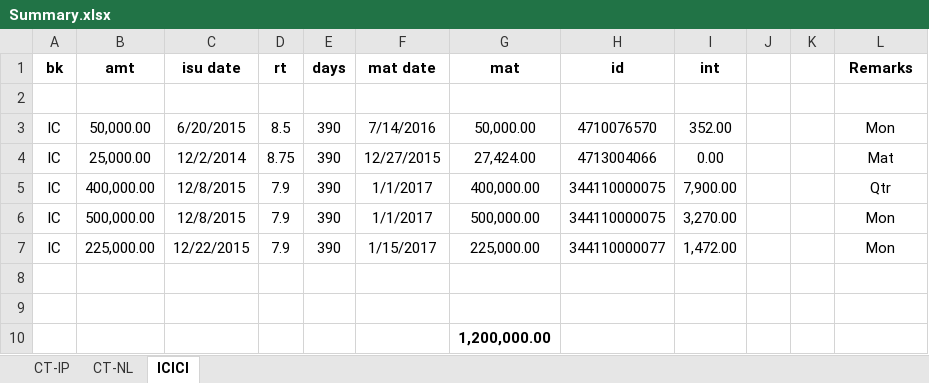
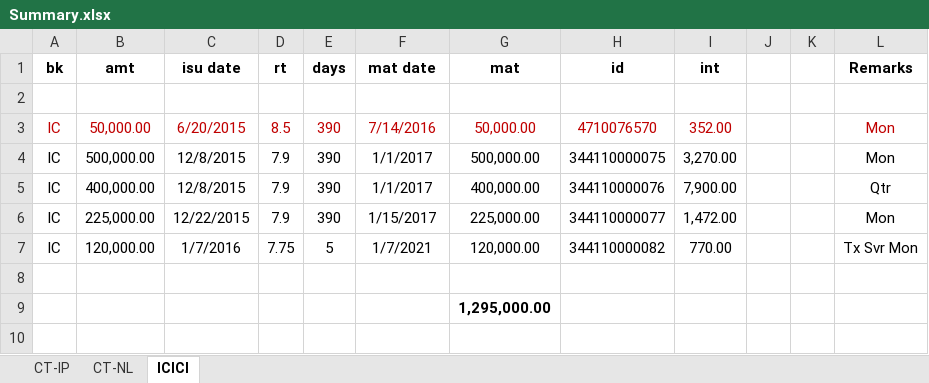
Before and after one commit to niladri-git/Finance, an Excel workbook: Nil/Summary.xlsx, sheet ICICI, drawn as a sheet; values as stored, in another font and other column widths than the file's, no borders; removed rows and columns are numbered as before the commit, all else as after; the diff names each change by its address in the sheet, - before the commit and + after, or states it on an @@ line.

```diff
--- a/Nil/Summary.xlsx (sheet ICICI)
+++ b/Nil/Summary.xlsx (sheet ICICI)
-A3:I3 text colour: black
+A3:I3 text colour: #C00000
-L3 text colour: black
+L3 text colour: #C00000
-row 4: IC | 25,000.00 | 12/2/2014 | 8.75 | 390 | 12/27/2015 | 27,424.00 | 4713004066 | 0.00 |  |  | Mat
-row 5: IC | 400,000.00 | 12/8/2015 | 7.9 | 390 | 1/1/2017 | 400,000.00 | 344110000075 | 7,900.00 |  |  | Qtr
+row 5: IC | 400,000.00 | 12/8/2015 | 7.9 | 390 | 1/1/2017 | 400,000.00 | 344110000076 | 7,900.00 |  |  | Qtr
+row 7: IC | 120,000.00 | 1/7/2016 | 7.75 | 5 | 1/7/2021 | 120,000.00 | 344110000082 | 770.00 |  |  | Tx Svr Mon
-row 9: (empty)
-G9 (mat): 1,200,000.00
+G9 (mat): 1,295,000.00
```
Also changed, not shown: sheet CT-IP, sheet CT-NL, 1 other file.
